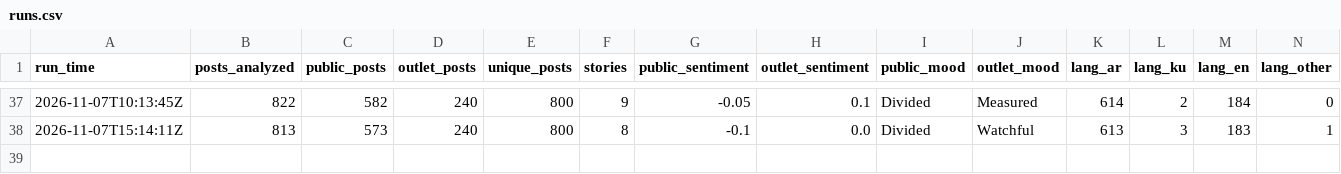
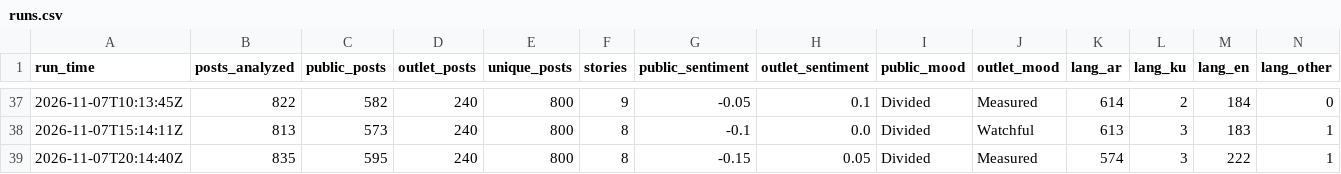
Before and after one commit to Brunopomodoro/syria-narrative-tracker, a CSV file: data/exports/2026-11/runs.csv, drawn as a sheet; only a part is shown, gaps mark what is left out; rows hold the shown columns only; the diff names each change by its address in the sheet, - before the commit and + after, or states it on an @@ line.

```diff
--- a/data/exports/2026-11/runs.csv
+++ b/data/exports/2026-11/runs.csv
+row 39: 2026-11-07T20:14:40Z | 835 | 595 | 240 | 800 | 8 | -0.15 | 0.05 | Divided | Measured | 574 | 3 | 222 | 1
```
Also changed, not shown: data/exports/2026-11/themes.csv, 51 other files.
